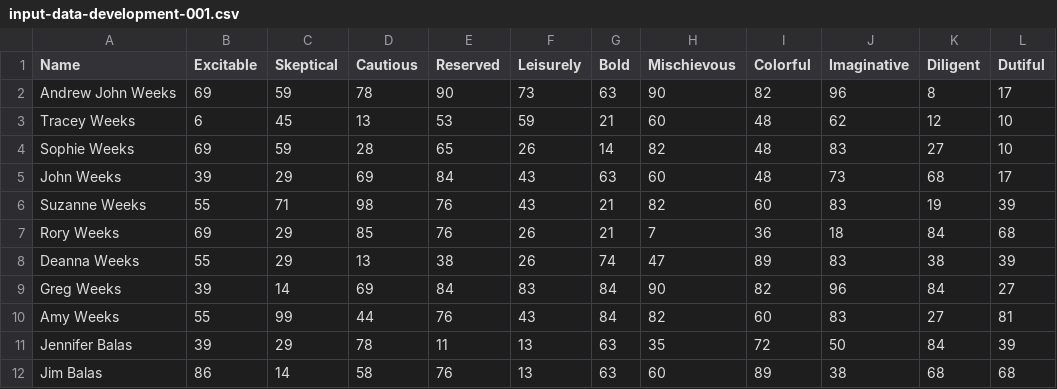
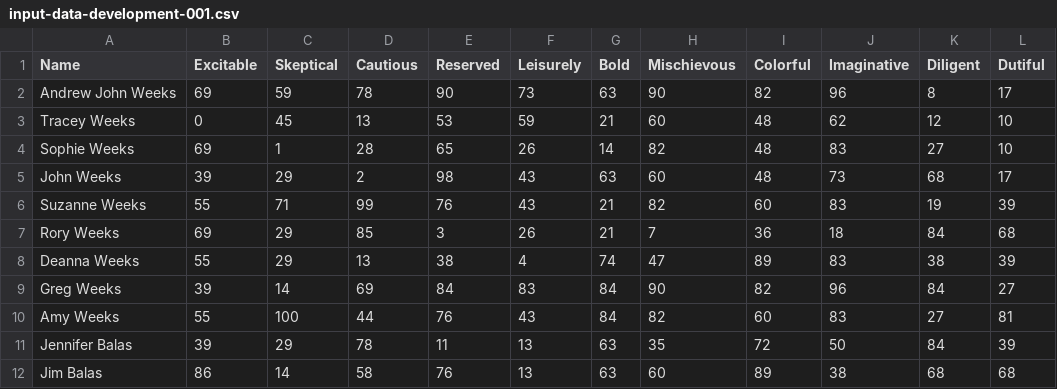
Before and after one commit to andyrewwer/hoganizer, a CSV file: src/assets/input-data-development-001.csv, drawn as a sheet.

```diff
--- a/src/assets/input-data-development-001.csv
+++ b/src/assets/input-data-development-001.csv
@@ -2,10 +2,10 @@
 Andrew John Weeks,69,59,78,90,73,63,90,82,96,8,17
-Tracey Weeks,6,45,13,53,59,21,60,48,62,12,10
-Sophie Weeks,69,59,28,65,26,14,82,48,83,27,10
-John Weeks,39,29,69,84,43,63,60,48,73,68,17
-Suzanne Weeks,55,71,98,76,43,21,82,60,83,19,39
-Rory Weeks,69,29,85,76,26,21,7,36,18,84,68
-Deanna Weeks,55,29,13,38,26,74,47,89,83,38,39
+Tracey Weeks,0,45,13,53,59,21,60,48,62,12,10
+Sophie Weeks,69,1,28,65,26,14,82,48,83,27,10
+John Weeks,39,29,2,98,43,63,60,48,73,68,17
+Suzanne Weeks,55,71,99,76,43,21,82,60,83,19,39
+Rory Weeks,69,29,85,3,26,21,7,36,18,84,68
+Deanna Weeks,55,29,13,38,4,74,47,89,83,38,39
 Greg Weeks,39,14,69,84,83,84,90,82,96,84,27
-Amy Weeks,55,99,44,76,43,84,82,60,83,27,81
+Amy Weeks,55,100,44,76,43,84,82,60,83,27,81
 Jennifer Balas,39,29,78,11,13,63,35,72,50,84,39
```
Also changed, not shown: 2 other files.
